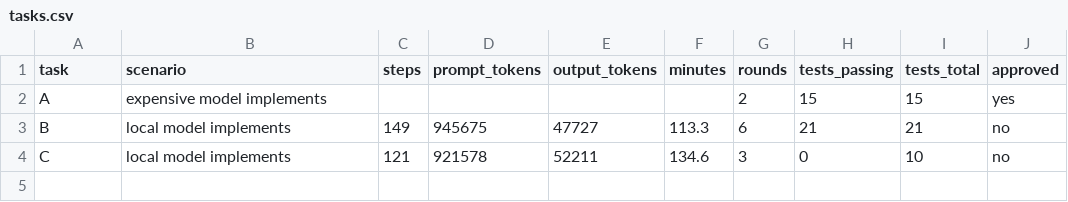
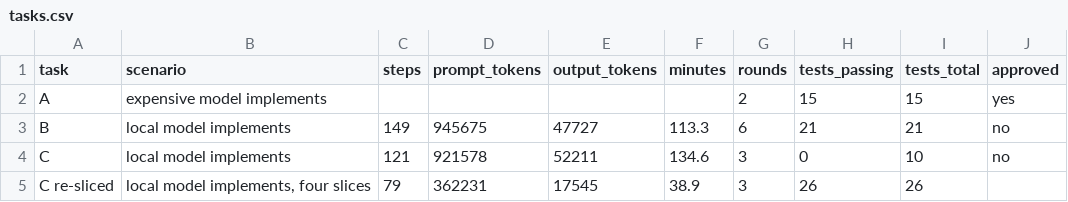
Before and after one commit to baphomello/corifeu, a CSV file: docs/measurement/tasks.csv, drawn as a sheet.

```diff
--- a/docs/measurement/tasks.csv
+++ b/docs/measurement/tasks.csv
@@ -4 +4,2 @@ B,local model implements,149,945675,47727,113.3,6,21,21,no
 C,local model implements,121,921578,52211,134.6,3,0,10,no
+C re-sliced,"local model implements, four slices",79,362231,17545,38.9,3,26,26,
```
Also changed, not shown: docs/measurement/defects.csv, docs/measurement/runs.csv, 5 other files.
